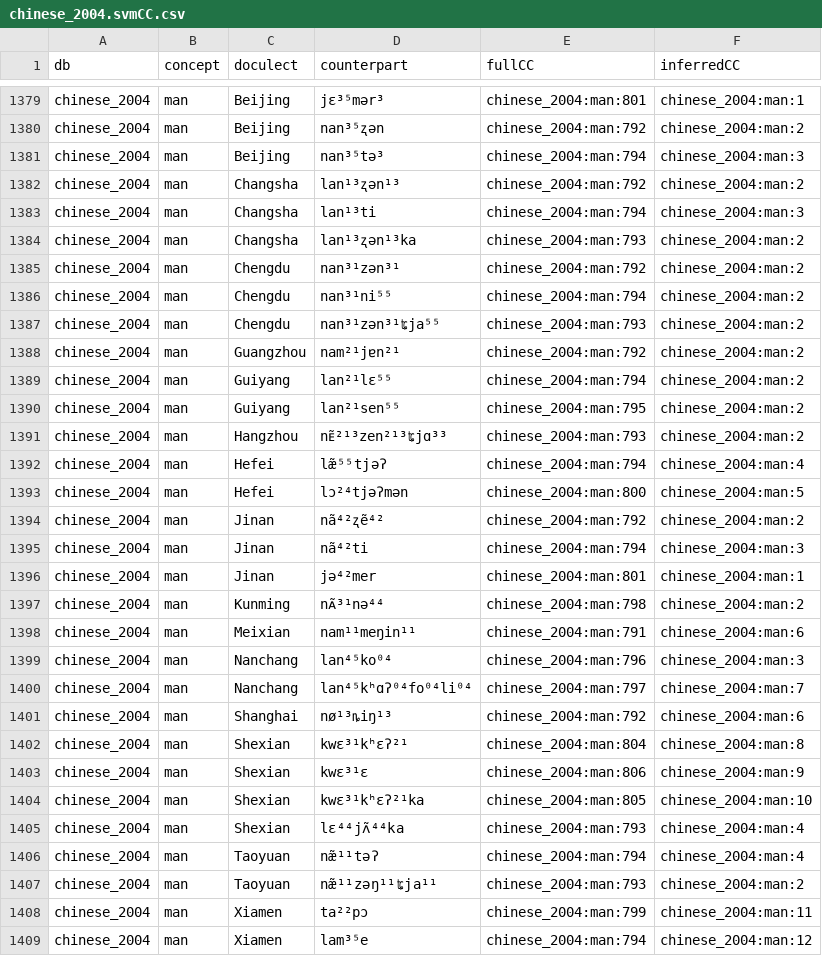
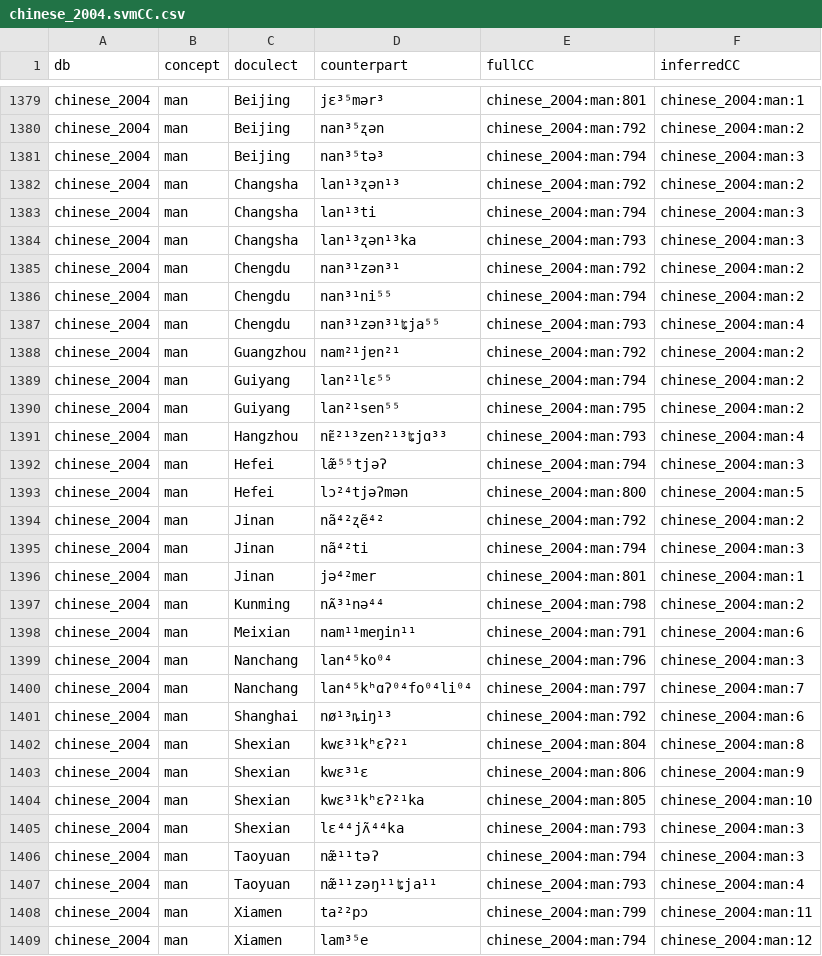
Before and after one commit to evolaemp/svmcc, a CSV file: data/inferred/chinese_2004.svmCC.csv, drawn as a sheet; only a part is shown, gaps mark what is left out.

```diff
--- a/data/inferred/chinese_2004.svmCC.csv
+++ b/data/inferred/chinese_2004.svmCC.csv
@@ -1383,6 +1383,6 @@ chinese_2004,man,Changsha,lan¹³ʐən¹³,chinese_2004:man:792,chinese_2004:man
 chinese_2004,man,Changsha,lan¹³ti,chinese_2004:man:794,chinese_2004:man:3
-chinese_2004,man,Changsha,lan¹³ʐən¹³ka,chinese_2004:man:793,chinese_2004:man:2
+chinese_2004,man,Changsha,lan¹³ʐən¹³ka,chinese_2004:man:793,chinese_2004:man:3
 chinese_2004,man,Chengdu,nan³¹zən³¹,chinese_2004:man:792,chinese_2004:man:2
 chinese_2004,man,Chengdu,nan³¹ni⁵⁵,chinese_2004:man:794,chinese_2004:man:2
-chinese_2004,man,Chengdu,nan³¹zən³¹ʨja⁵⁵,chinese_2004:man:793,chinese_2004:man:2
+chinese_2004,man,Chengdu,nan³¹zən³¹ʨja⁵⁵,chinese_2004:man:793,chinese_2004:man:4
 chinese_2004,man,Guangzhou,nam²¹jɐn²¹,chinese_2004:man:792,chinese_2004:man:2
@@ -1390,4 +1390,4 @@ chinese_2004,man,Guiyang,lan²¹lɛ⁵⁵,chinese_2004:man:794,chinese_2004:man:
 chinese_2004,man,Guiyang,lan²¹sen⁵⁵,chinese_2004:man:795,chinese_2004:man:2
-chinese_2004,man,Hangzhou,nᴇ̃²¹³zen²¹³ʨjɑ³³,chinese_2004:man:793,chinese_2004:man:2
-chinese_2004,man,Hefei,læ̃⁵⁵tjəʔ,chinese_2004:man:794,chinese_2004:man:4
+chinese_2004,man,Hangzhou,nᴇ̃²¹³zen²¹³ʨjɑ³³,chinese_2004:man:793,chinese_2004:man:4
+chinese_2004,man,Hefei,læ̃⁵⁵tjəʔ,chinese_2004:man:794,chinese_2004:man:3
 chinese_2004,man,Hefei,lɔ²⁴tjəʔmən,chinese_2004:man:800,chinese_2004:man:5
@@ -1404,5 +1404,5 @@ chinese_2004,man,Shexian,kwɛ³¹ɛ,chinese_2004:man:806,chinese_2004:man:9
 chinese_2004,man,Shexian,kwɛ³¹kʰɛʔ²¹ka,chinese_2004:man:805,chinese_2004:man:10
-chinese_2004,man,Shexian,lɛ⁴⁴jʌ̃⁴⁴ka,chinese_2004:man:793,chinese_2004:man:4
-chinese_2004,man,Taoyuan,næ̃¹¹təʔ,chinese_2004:man:794,chinese_2004:man:4
-chinese_2004,man,Taoyuan,næ̃¹¹zəŋ¹¹ʨja¹¹,chinese_2004:man:793,chinese_2004:man:2
+chinese_2004,man,Shexian,lɛ⁴⁴jʌ̃⁴⁴ka,chinese_2004:man:793,chinese_2004:man:3
+chinese_2004,man,Taoyuan,næ̃¹¹təʔ,chinese_2004:man:794,chinese_2004:man:3
+chinese_2004,man,Taoyuan,næ̃¹¹zəŋ¹¹ʨja¹¹,chinese_2004:man:793,chinese_2004:man:4
 chinese_2004,man,Xiamen,ta²²pɔ,chinese_2004:man:799,chinese_2004:man:11
```
Also changed, not shown: data/inferred/abvd.svmCC.csv, data/inferred/bai.svmCC.csv, 7 other files.
